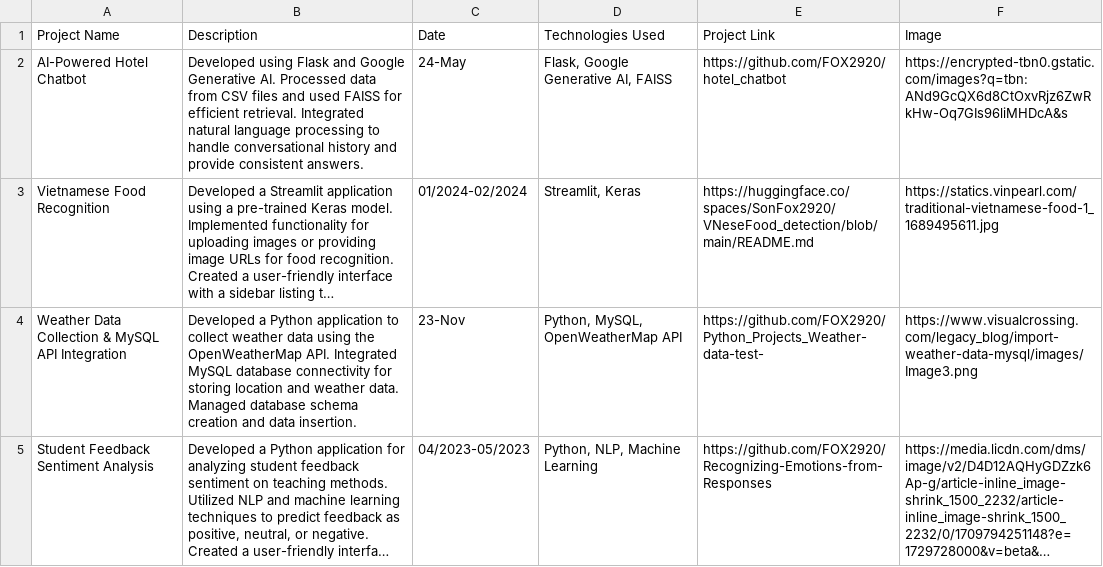
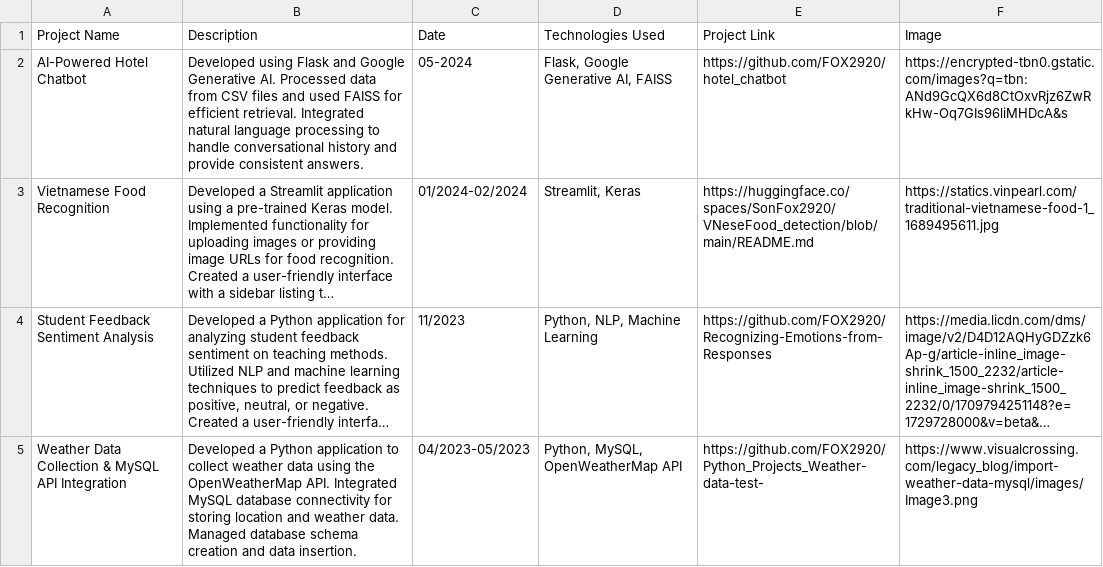
Before and after one commit to FOX2920/FOX2920.github.io, a CSV file: data/projects_data_with_links.csv, drawn as a sheet; long unchanged cells end in …; removed rows and columns are numbered as before the commit, all else as after; the diff names each change by its address in the sheet, - before the commit and + after, or states it on an @@ line.

Commit message:
Update projects_data_with_links.csv

```diff
--- a/data/projects_data_with_links.csv
+++ b/data/projects_data_with_links.csv
-C2 (Date): 24-May
+C2 (Date): 05-2024
-row 4: Weather Data Collection & MySQL API Integration | Developed a Python application to collect weather data using the OpenWeatherMap API. Integrated MySQL database connectivity for storing location and weather data. Managed database schema creation and data insertion. | 23-Nov | Python, MySQL, OpenWeatherMap API | https://github.com/FOX2920/Python_Projects_Weather-data-test- | https://www.visualcrossing.com/legacy_blog/import-weather-data-mysql/images/Image3.png
-C4 (Date): 04/2023-05/2023
+C4 (Date): 11/2023
+row 5: Weather Data Collection & MySQL API Integration | Developed a Python application to collect weather data using the OpenWeatherMap API. Integrated MySQL database connectivity for storing location and weather data. Managed database schema creation and data insertion. | 04/2023-05/2023 | Python, MySQL, OpenWeatherMap API | https://github.com/FOX2920/Python_Projects_Weather-data-test- | https://www.visualcrossing.com/legacy_blog/import-weather-data-mysql/images/Image3.png
```
